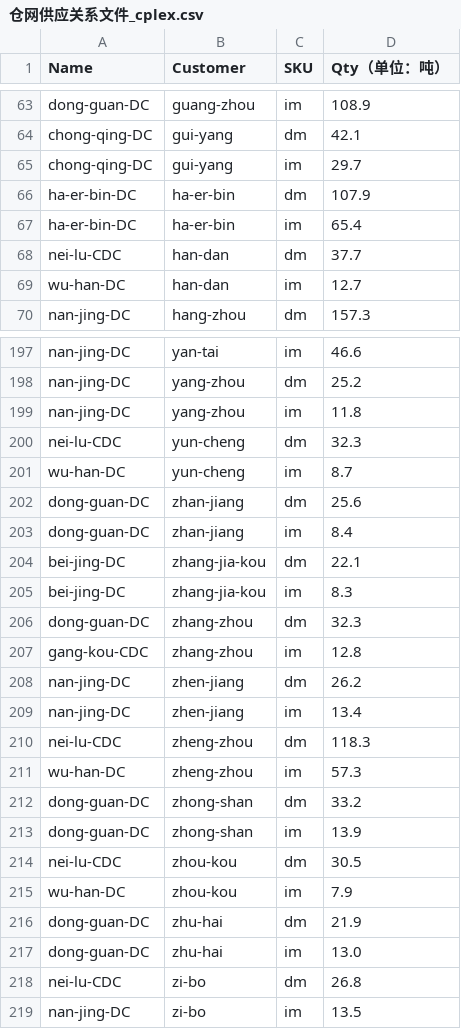
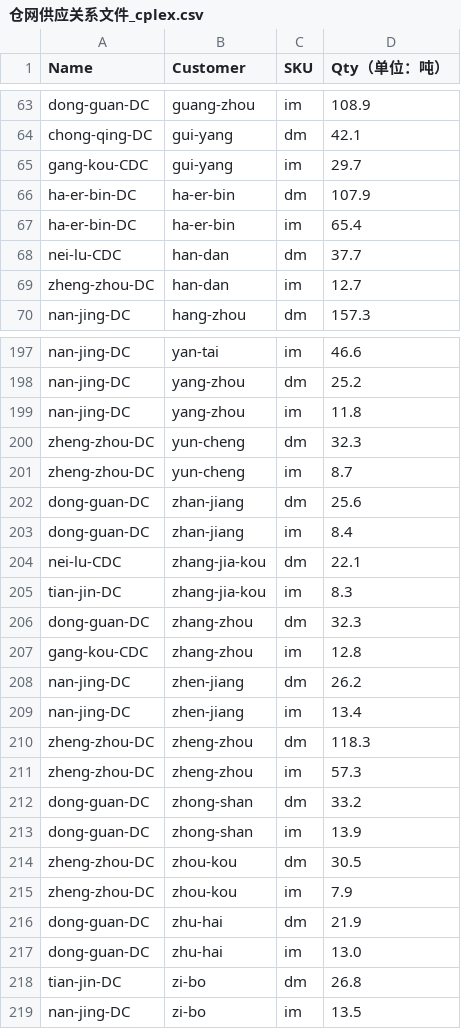
Before and after one commit to BrunsonLiu/OR_contest, a CSV file: 2025年中国运筹学会运筹竞赛（数据驱动赛道）赛题/赛题3 生鲜商品仓网配送优化/output_result/仓网供应关系文件_cplex.csv, drawn as a sheet; only a part is shown, gaps mark what is left out; the diff covers the shown part only.

```diff
--- a/2025年中国运筹学会运筹竞赛（数据驱动赛道）赛题/赛题3 生鲜商品仓网配送优化/output_result/仓网供应关系文件_cplex.csv
+++ b/2025年中国运筹学会运筹竞赛（数据驱动赛道）赛题/赛题3 生鲜商品仓网配送优化/output_result/仓网供应关系文件_cplex.csv
@@ -64,3 +64,3 @@ dong-guan-DC,guang-zhou,im,108.9
 chong-qing-DC,gui-yang,dm,42.1
-chong-qing-DC,gui-yang,im,29.7
+gang-kou-CDC,gui-yang,im,29.7
 ha-er-bin-DC,ha-er-bin,dm,107.9
@@ -68,3 +68,3 @@ ha-er-bin-DC,ha-er-bin,im,65.4
 nei-lu-CDC,han-dan,dm,37.7
-wu-han-DC,han-dan,im,12.7
+zheng-zhou-DC,han-dan,im,12.7
 nan-jing-DC,hang-zhou,dm,157.3
@@ -199,8 +199,8 @@ nan-jing-DC,yang-zhou,dm,25.2
 nan-jing-DC,yang-zhou,im,11.8
-nei-lu-CDC,yun-cheng,dm,32.3
-wu-han-DC,yun-cheng,im,8.7
+zheng-zhou-DC,yun-cheng,dm,32.3
+zheng-zhou-DC,yun-cheng,im,8.7
 dong-guan-DC,zhan-jiang,dm,25.6
 dong-guan-DC,zhan-jiang,im,8.4
-bei-jing-DC,zhang-jia-kou,dm,22.1
-bei-jing-DC,zhang-jia-kou,im,8.3
+nei-lu-CDC,zhang-jia-kou,dm,22.1
+tian-jin-DC,zhang-jia-kou,im,8.3
 dong-guan-DC,zhang-zhou,dm,32.3
@@ -209,11 +209,11 @@ nan-jing-DC,zhen-jiang,dm,26.2
 nan-jing-DC,zhen-jiang,im,13.4
-nei-lu-CDC,zheng-zhou,dm,118.3
-wu-han-DC,zheng-zhou,im,57.3
+zheng-zhou-DC,zheng-zhou,dm,118.3
+zheng-zhou-DC,zheng-zhou,im,57.3
 dong-guan-DC,zhong-shan,dm,33.2
 dong-guan-DC,zhong-shan,im,13.9
-nei-lu-CDC,zhou-kou,dm,30.5
-wu-han-DC,zhou-kou,im,7.9
+zheng-zhou-DC,zhou-kou,dm,30.5
+zheng-zhou-DC,zhou-kou,im,7.9
 dong-guan-DC,zhu-hai,dm,21.9
 dong-guan-DC,zhu-hai,im,13.0
-nei-lu-CDC,zi-bo,dm,26.8
+tian-jin-DC,zi-bo,dm,26.8
 nan-jing-DC,zi-bo,im,13.5
```
Also changed, not shown: 1 added row, 1 removed row and 67 edited cells elsewhere in this file, 2025年中国运筹学会运筹竞赛（数据驱动赛道）赛题/赛题3 生鲜商品仓网配送优化/output_result/仓库处置订单量文件_cplex.csv, 2025年中国运筹学会运筹竞赛（数据驱动赛道）赛题/赛题3 生鲜商品仓网配送优化/output_result/仓网业务表现文件_cplex.csv, 14 other files.
